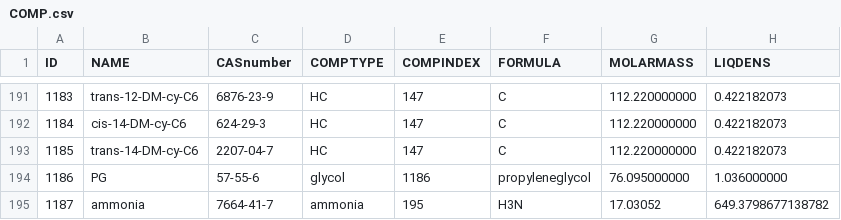
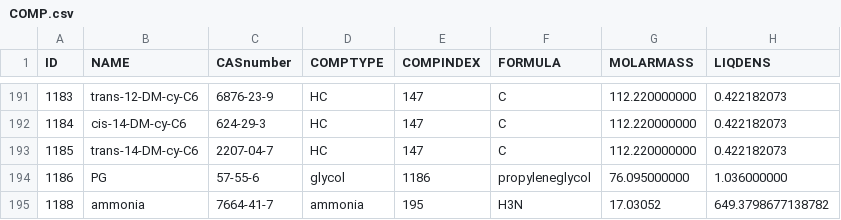
Before and after one commit to equinor/neqsim, a CSV file: src/main/resources/data/COMP.csv, drawn as a sheet; only a part is shown, gaps mark what is left out; the diff names each change by its address in the sheet, - before the commit and + after, or states it on an @@ line.

```diff
--- a/src/main/resources/data/COMP.csv
+++ b/src/main/resources/data/COMP.csv
-A195 (ID): 1187
+A195 (ID): 1188
```
Also changed, not shown: 1 other file.
